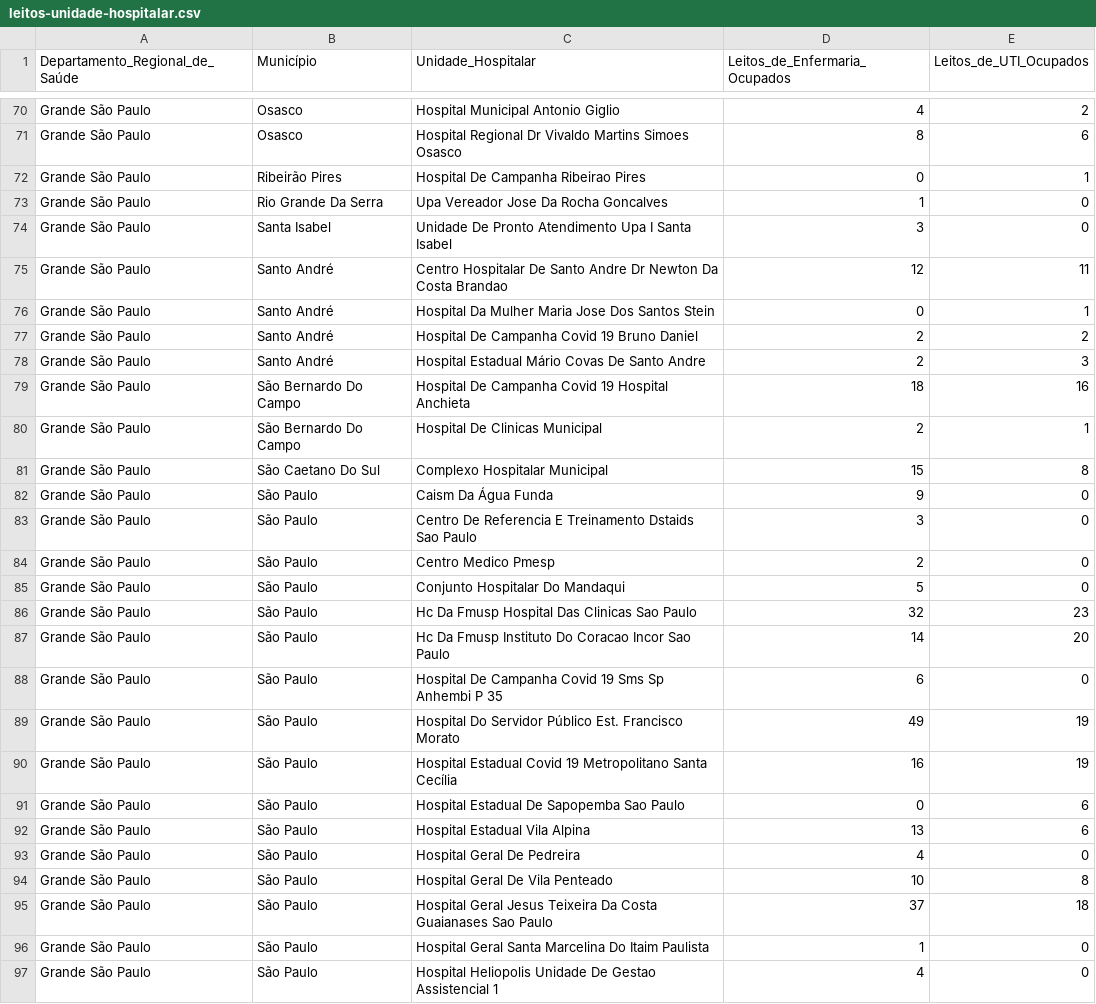
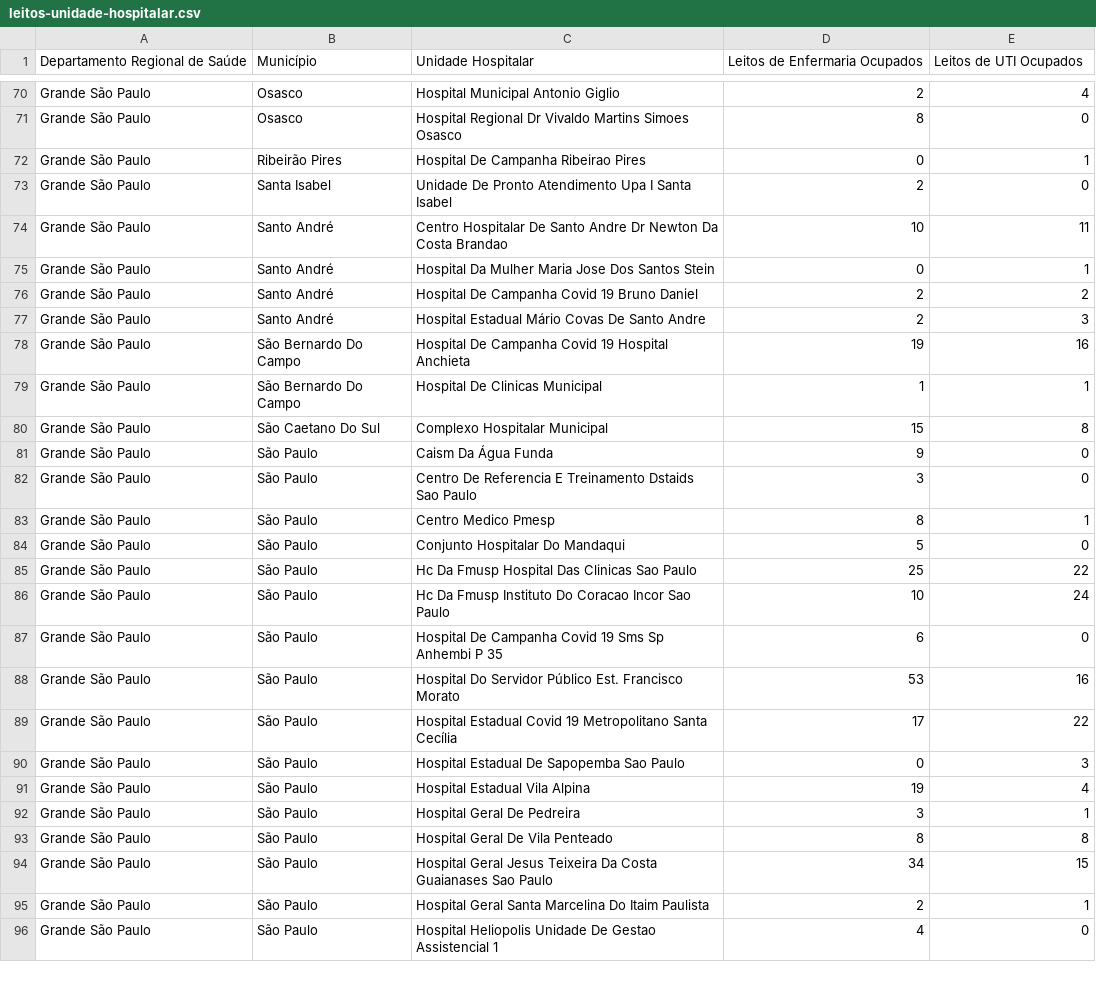
Before and after one commit to juliaregia/Carcara, a CSV file: Aplicação Web/app/data/leitos-unidade-hospitalar.csv, drawn as a sheet; only a part is shown, gaps mark what is left out; removed rows and columns are numbered as before the commit, all else as after; the diff covers the shown part only; the diff names each change by its address in the sheet, - before the commit and + after, or states it on an @@ line.

```diff
--- a/Aplicação Web/app/data/leitos-unidade-hospitalar.csv
+++ b/Aplicação Web/app/data/leitos-unidade-hospitalar.csv
-A1: Departamento_Regional_de_Saúde
+A1: Departamento Regional de Saúde
-C1: Unidade_Hospitalar
+C1: Unidade Hospitalar
-D1: Leitos_de_Enfermaria_Ocupados
+D1: Leitos de Enfermaria Ocupados
-E1: Leitos_de_UTI_Ocupados
+E1: Leitos de UTI Ocupados
-D70 (Leitos de Enfermaria Ocupados): 4
+D70 (Leitos de Enfermaria Ocupados): 2
-E70 (Leitos de UTI Ocupados): 2
+E70 (Leitos de UTI Ocupados): 4
-E71 (Leitos de UTI Ocupados): 6
+E71 (Leitos de UTI Ocupados): 0
-row 73: Grande São Paulo | Rio Grande Da Serra | Upa Vereador Jose Da Rocha Goncalves | 1 | 0
-D73 (Leitos de Enfermaria Ocupados): 3
+D73 (Leitos de Enfermaria Ocupados): 2
-D74 (Leitos de Enfermaria Ocupados): 12
+D74 (Leitos de Enfermaria Ocupados): 10
-D78 (Leitos de Enfermaria Ocupados): 18
+D78 (Leitos de Enfermaria Ocupados): 19
-D79 (Leitos de Enfermaria Ocupados): 2
+D79 (Leitos de Enfermaria Ocupados): 1
-D83 (Leitos de Enfermaria Ocupados): 2
+D83 (Leitos de Enfermaria Ocupados): 8
-E83 (Leitos de UTI Ocupados): 0
+E83 (Leitos de UTI Ocupados): 1
-D85 (Leitos de Enfermaria Ocupados): 32
+D85 (Leitos de Enfermaria Ocupados): 25
-E85 (Leitos de UTI Ocupados): 23
+E85 (Leitos de UTI Ocupados): 22
-D86 (Leitos de Enfermaria Ocupados): 14
+D86 (Leitos de Enfermaria Ocupados): 10
-E86 (Leitos de UTI Ocupados): 20
+E86 (Leitos de UTI Ocupados): 24
-D88 (Leitos de Enfermaria Ocupados): 49
+D88 (Leitos de Enfermaria Ocupados): 53
-E88 (Leitos de UTI Ocupados): 19
+E88 (Leitos de UTI Ocupados): 16
-D89 (Leitos de Enfermaria Ocupados): 16
+D89 (Leitos de Enfermaria Ocupados): 17
-E89 (Leitos de UTI Ocupados): 19
+E89 (Leitos de UTI Ocupados): 22
-E90 (Leitos de UTI Ocupados): 6
+E90 (Leitos de UTI Ocupados): 3
-D91 (Leitos de Enfermaria Ocupados): 13
+D91 (Leitos de Enfermaria Ocupados): 19
-E91 (Leitos de UTI Ocupados): 6
+E91 (Leitos de UTI Ocupados): 4
-D92 (Leitos de Enfermaria Ocupados): 4
+D92 (Leitos de Enfermaria Ocupados): 3
-E92 (Leitos de UTI Ocupados): 0
+E92 (Leitos de UTI Ocupados): 1
-D93 (Leitos de Enfermaria Ocupados): 10
+D93 (Leitos de Enfermaria Ocupados): 8
-D94 (Leitos de Enfermaria Ocupados): 37
+D94 (Leitos de Enfermaria Ocupados): 34
-E94 (Leitos de UTI Ocupados): 18
+E94 (Leitos de UTI Ocupados): 15
-D95 (Leitos de Enfermaria Ocupados): 1
+D95 (Leitos de Enfermaria Ocupados): 2
-E95 (Leitos de UTI Ocupados): 0
+E95 (Leitos de UTI Ocupados): 1
```
Also changed, not shown: 8 added rows, 5 removed rows and 83 edited cells elsewhere in this file, Aplicação Web/app/data/covid-estado-sp.csv, Aplicação Web/app/data/evolucao-aplicacao-doses.csv, 12 other files.
